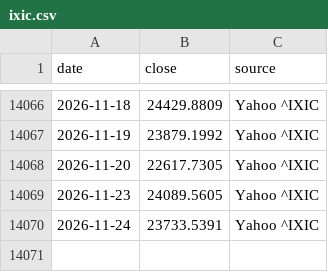
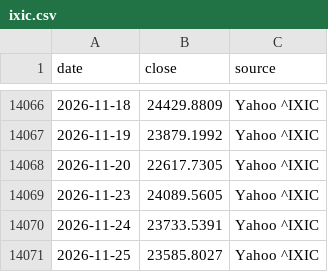
Before and after one commit to Robert3h/market_weather, a CSV file: data/ixic.csv, drawn as a sheet; only a part is shown, gaps mark what is left out.

```diff
--- a/data/ixic.csv
+++ b/data/ixic.csv
@@ -14070 +14070,2 @@ date,close,source
 2026-11-24,23733.5391,Yahoo ^IXIC
+2026-11-25,23585.8027,Yahoo ^IXIC
```
Also changed, not shown: data/dji.csv, data/fetch_log.csv, 24 other files.
